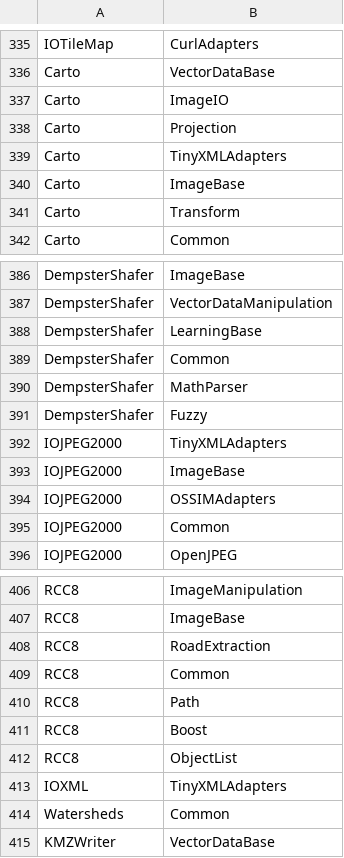
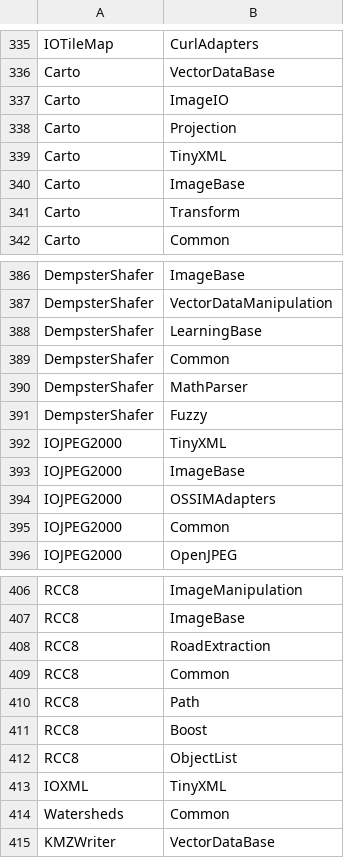
Before and after one commit to orfeotoolbox/OTB-DevUtils, a CSV file: Scripts/modularization/module-depends.csv, drawn as a sheet; only a part is shown, gaps mark what is left out; the diff covers the shown part only.

```diff
--- a/Scripts/modularization/module-depends.csv
+++ b/Scripts/modularization/module-depends.csv
@@ -338,3 +338,3 @@ Carto,ImageIO
 Carto,Projection
-Carto,TinyXMLAdapters
+Carto,TinyXML
 Carto,ImageBase
@@ -391,3 +391,3 @@ DempsterShafer,MathParser
 DempsterShafer,Fuzzy
-IOJPEG2000,TinyXMLAdapters
+IOJPEG2000,TinyXML
 IOJPEG2000,ImageBase
@@ -412,3 +412,3 @@ RCC8,Boost
 RCC8,ObjectList
-IOXML,TinyXMLAdapters
+IOXML,TinyXML
 Watersheds,Common
```
Also changed, not shown: 6 edited cells elsewhere in this file, Scripts/modularization/Manifest.csv.
